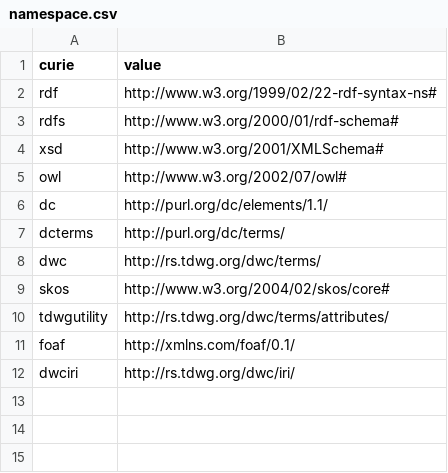
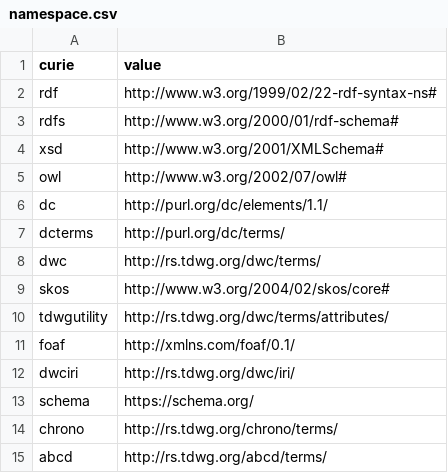
Before and after one commit to ben-norton/rs.tdwg.org, a CSV file: ltc/namespace.csv, drawn as a sheet; the diff names each change by its address in the sheet, - before the commit and + after, or states it on an @@ line.

```diff
--- a/ltc/namespace.csv
+++ b/ltc/namespace.csv
+row 13: schema | https://schema.org/
+row 14: chrono | http://rs.tdwg.org/chrono/terms/
+row 15: abcd | http://rs.tdwg.org/abcd/terms/
```
Also changed, not shown: ltc/ltc-column-mappings.csv, ltc/ltc.csv.
